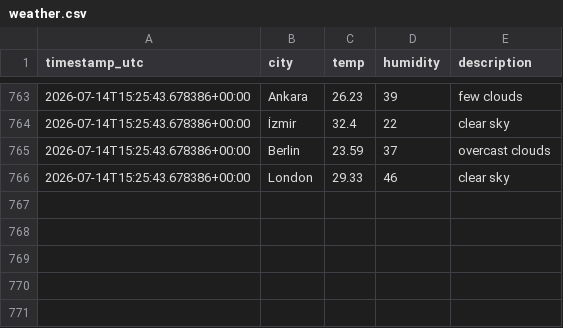
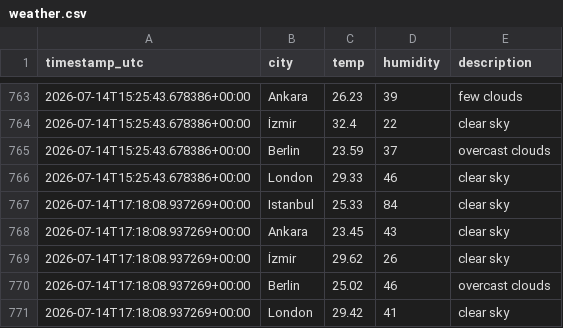
Before and after one commit to alihantangul/weather-etl, a CSV file: weather.csv, drawn as a sheet; only a part is shown, gaps mark what is left out.

```diff
--- a/weather.csv
+++ b/weather.csv
@@ -766 +766,6 @@
 2026-07-14T15:25:43.678386+00:00,London,29.33,46,clear sky
+2026-07-14T17:18:08.937269+00:00,Istanbul,25.33,84,clear sky
+2026-07-14T17:18:08.937269+00:00,Ankara,23.45,43,clear sky
+2026-07-14T17:18:08.937269+00:00,İzmir,29.62,26,clear sky
+2026-07-14T17:18:08.937269+00:00,Berlin,25.02,46,overcast clouds
+2026-07-14T17:18:08.937269+00:00,London,29.42,41,clear sky
```
